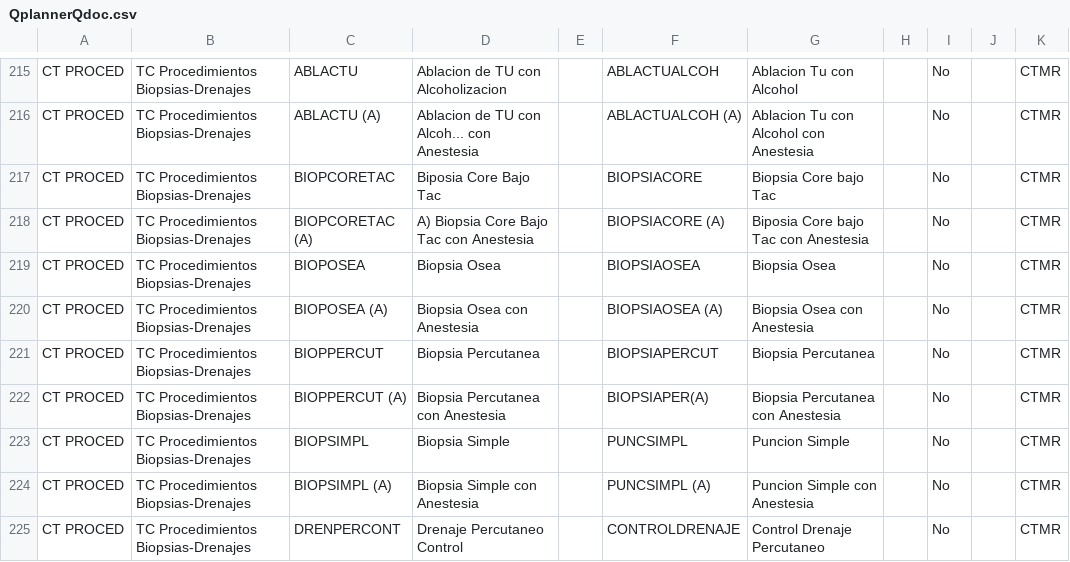
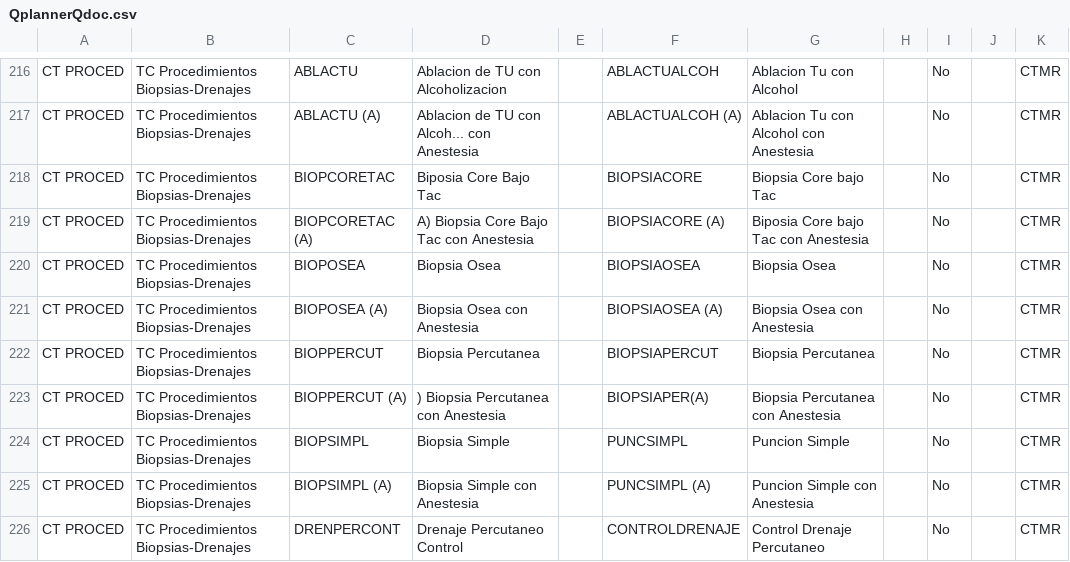
Before and after one commit to ehebel/mantenedornanda, a CSV file: db/QplannerQdoc.csv, drawn as a sheet; only a part is shown, gaps mark what is left out; the diff covers the shown part only.

```diff
--- a/db/QplannerQdoc.csv
+++ b/db/QplannerQdoc.csv
@@ -222 +223 @@ CT PROCED;TC Procedimientos  Biopsias-Drenajes;BIOPPERCUT;Biopsia Percutanea;;BI
-CT PROCED;TC Procedimientos  Biopsias-Drenajes;BIOPPERCUT (A); Biopsia Percutanea con Anestesia;;BIOPSIAPER(A);Biopsia Percutanea con Anestesia;;No;;CTMR
+CT PROCED;     TC Procedimientos  Biopsias-Drenajes;BIOPPERCUT (A);) Biopsia Percutanea con Anestesia;;BIOPSIAPER(A);Biopsia Percutanea con Anestesia;;No;;CTMR
```
Also changed, not shown: 1 added row and 25 edited cells elsewhere in this file, 4 other files.
